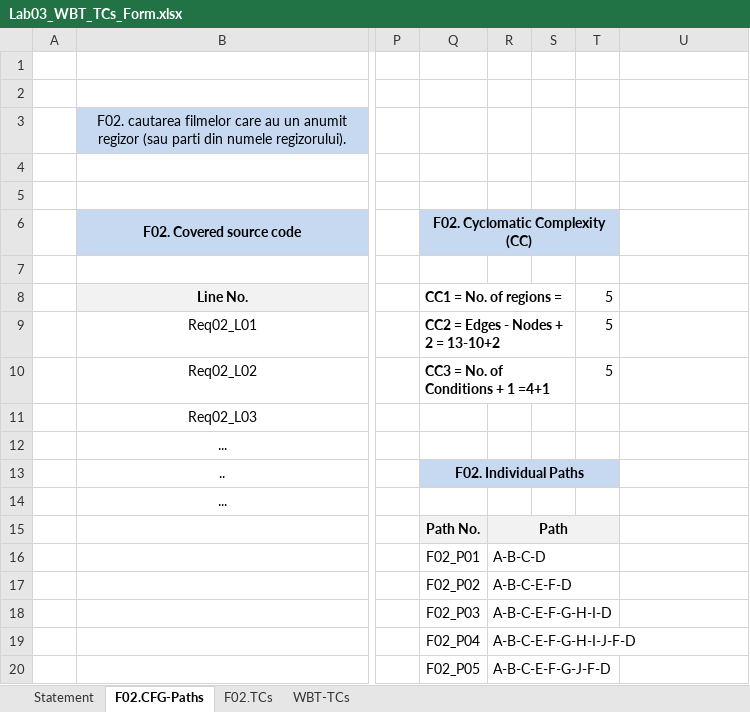
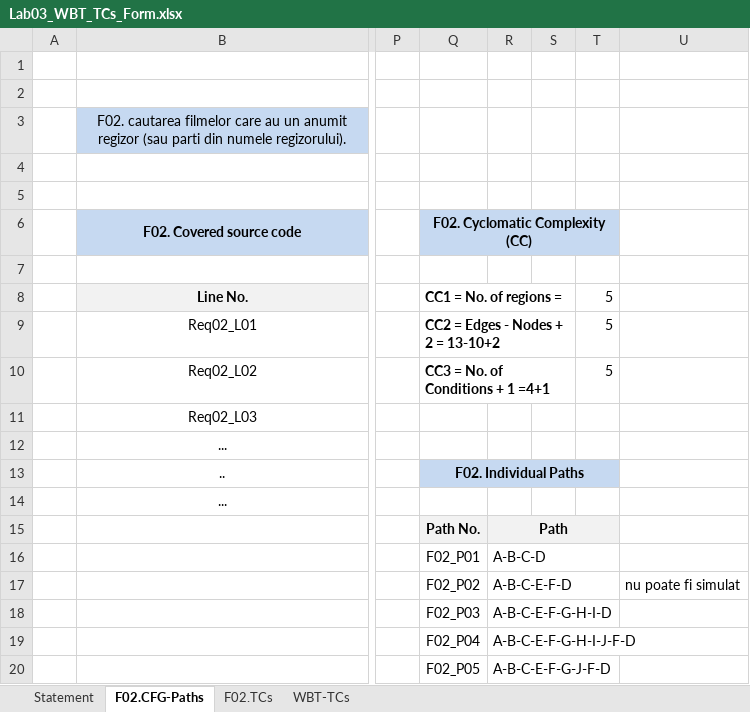
Before and after one commit to sabinamuresan/VVSS_CtrlAltElite, an Excel workbook: Docs/Lab03/Lab03_WBT_TCs_Form.xlsx, sheet F02.CFG-Paths, drawn as a sheet; only a part is shown, gaps mark what is left out; values as stored, in another font and other column widths than the file's, no borders; charts and pictures not drawn; the diff names each change by its address in the sheet, - before the commit and + after, or states it on an @@ line.

```diff
--- a/Docs/Lab03/Lab03_WBT_TCs_Form.xlsx (sheet F02.CFG-Paths)
+++ b/Docs/Lab03/Lab03_WBT_TCs_Form.xlsx (sheet F02.CFG-Paths)
-U17: (empty)
+U17: nu poate fi simulat
```
Also changed, not shown: sheet F02.TCs, 20 other files.
